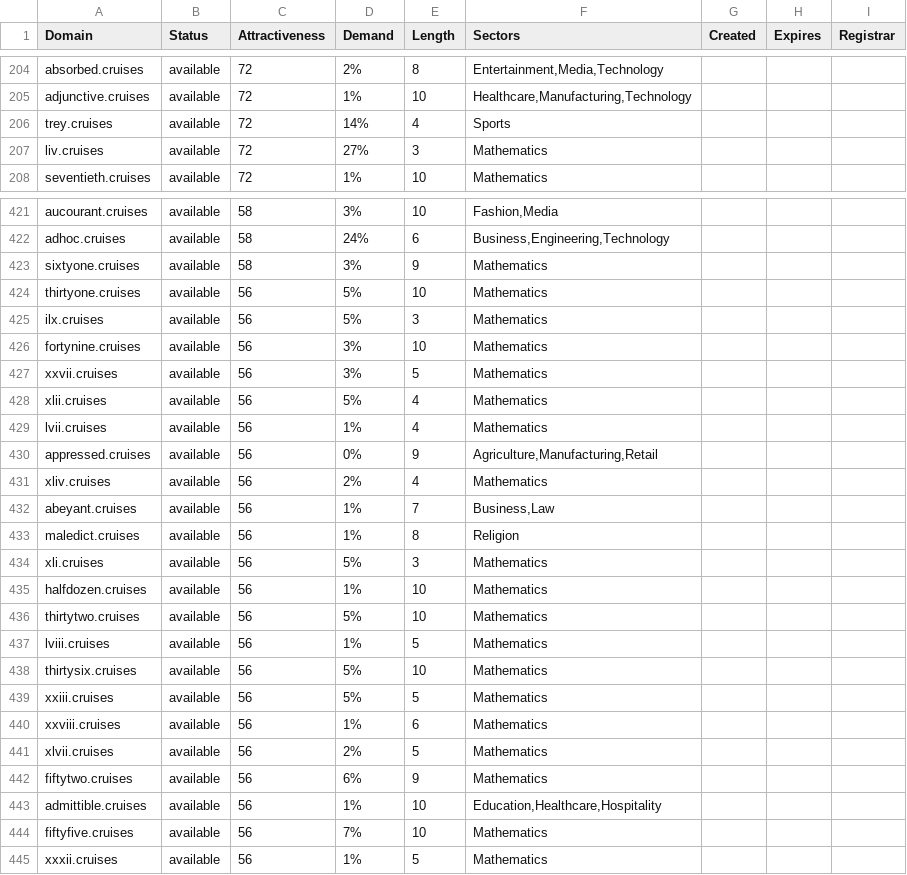
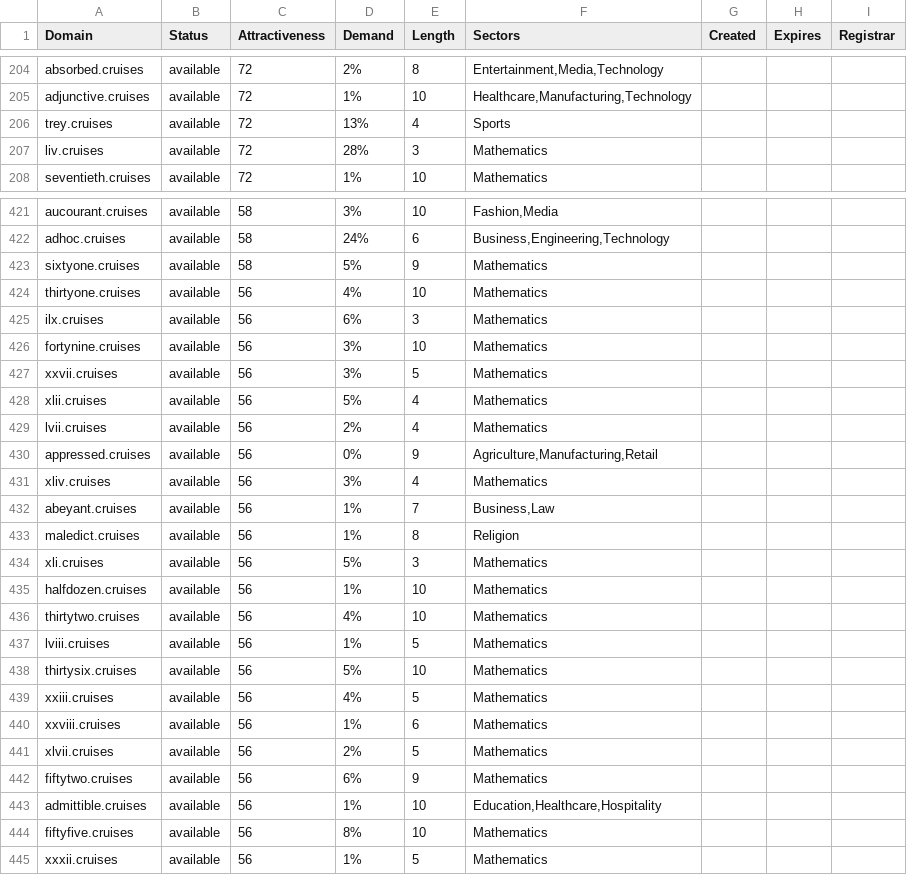
Before and after one commit to UniqueDomains/cruises-oneword-domains, a CSV file: cruises.csv, drawn as a sheet; only a part is shown, gaps mark what is left out; the diff covers the shown part only.

Commit message:
Domains update

```diff
--- a/cruises.csv
+++ b/cruises.csv
@@ -205,4 +205,4 @@ absorbed.cruises,available,72,2%,8,"Entertainment,Media,Technology",,,
 adjunctive.cruises,available,72,1%,10,"Healthcare,Manufacturing,Technology",,,
-trey.cruises,available,72,14%,4,Sports,,,
-liv.cruises,available,72,27%,3,Mathematics,,,
+trey.cruises,available,72,13%,4,Sports,,,
+liv.cruises,available,72,28%,3,Mathematics,,,
 seventieth.cruises,available,72,1%,10,Mathematics,,,
@@ -422,5 +422,5 @@ aucourant.cruises,available,58,3%,10,"Fashion,Media",,,
 adhoc.cruises,available,58,24%,6,"Business,Engineering,Technology",,,
-sixtyone.cruises,available,58,3%,9,Mathematics,,,
-thirtyone.cruises,available,56,5%,10,Mathematics,,,
-ilx.cruises,available,56,5%,3,Mathematics,,,
+sixtyone.cruises,available,58,5%,9,Mathematics,,,
+thirtyone.cruises,available,56,4%,10,Mathematics,,,
+ilx.cruises,available,56,6%,3,Mathematics,,,
 fortynine.cruises,available,56,3%,10,Mathematics,,,
@@ -428,5 +428,5 @@ xxvii.cruises,available,56,3%,5,Mathematics,,,
 xlii.cruises,available,56,5%,4,Mathematics,,,
-lvii.cruises,available,56,1%,4,Mathematics,,,
+lvii.cruises,available,56,2%,4,Mathematics,,,
 appressed.cruises,available,56,0%,9,"Agriculture,Manufacturing,Retail",,,
-xliv.cruises,available,56,2%,4,Mathematics,,,
+xliv.cruises,available,56,3%,4,Mathematics,,,
 abeyant.cruises,available,56,1%,7,"Business,Law",,,
@@ -435,6 +435,6 @@ xli.cruises,available,56,5%,3,Mathematics,,,
 halfdozen.cruises,available,56,1%,10,Mathematics,,,
-thirtytwo.cruises,available,56,5%,10,Mathematics,,,
+thirtytwo.cruises,available,56,4%,10,Mathematics,,,
 lviii.cruises,available,56,1%,5,Mathematics,,,
 thirtysix.cruises,available,56,5%,10,Mathematics,,,
-xxiii.cruises,available,56,5%,5,Mathematics,,,
+xxiii.cruises,available,56,4%,5,Mathematics,,,
 xxviii.cruises,available,56,1%,6,Mathematics,,,
@@ -443,3 +443,3 @@ fiftytwo.cruises,available,56,6%,9,Mathematics,,,
 admittible.cruises,available,56,1%,10,"Education,Healthcare,Hospitality",,,
-fiftyfive.cruises,available,56,7%,10,Mathematics,,,
+fiftyfive.cruises,available,56,8%,10,Mathematics,,,
 xxxii.cruises,available,56,1%,5,Mathematics,,,
```
Also changed, not shown: 51 edited cells elsewhere in this file, 2 other files.
